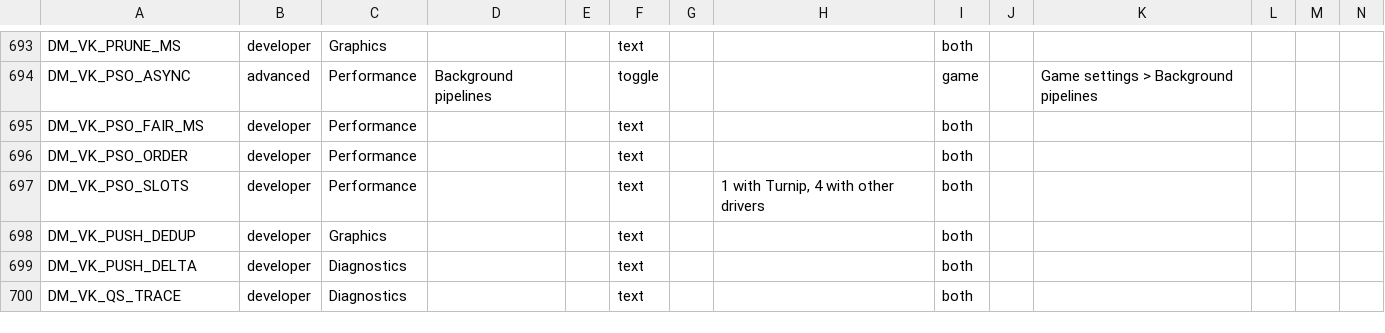
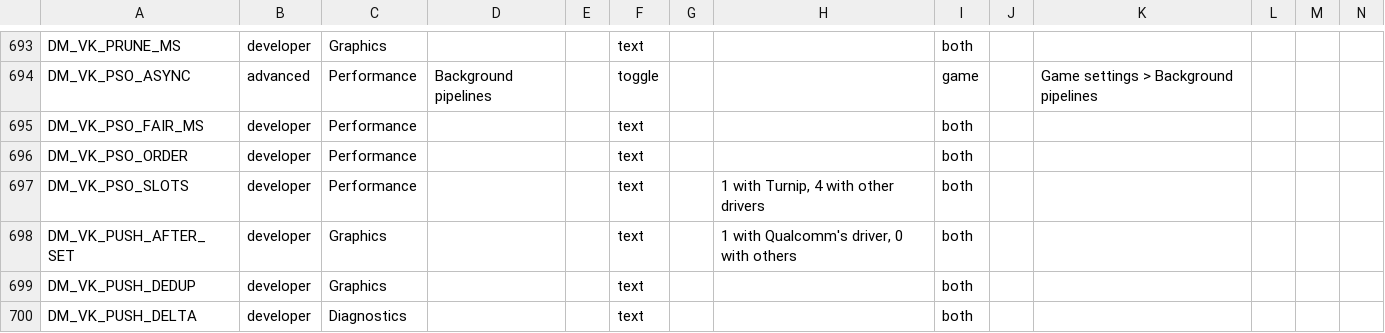
Before and after one commit to hridss/BananaNative, a TSV file: docs/advanced_settings.tsv, drawn as a sheet; only a part is shown, gaps mark what is left out; the shorter side is filled out with more unchanged rows; rows hold the shown columns only; the diff names each change by its address in the sheet, - before the commit and + after, or states it on an @@ line.

```diff
--- a/docs/advanced_settings.tsv
+++ b/docs/advanced_settings.tsv
+row 698: DM_VK_PUSH_AFTER_SET | developer | Graphics |  |  | text |  | 1 with Qualcomm's driver, 0 with others | both
```
Also changed, not shown: docs/env_switches.tsv, 7 other files.
